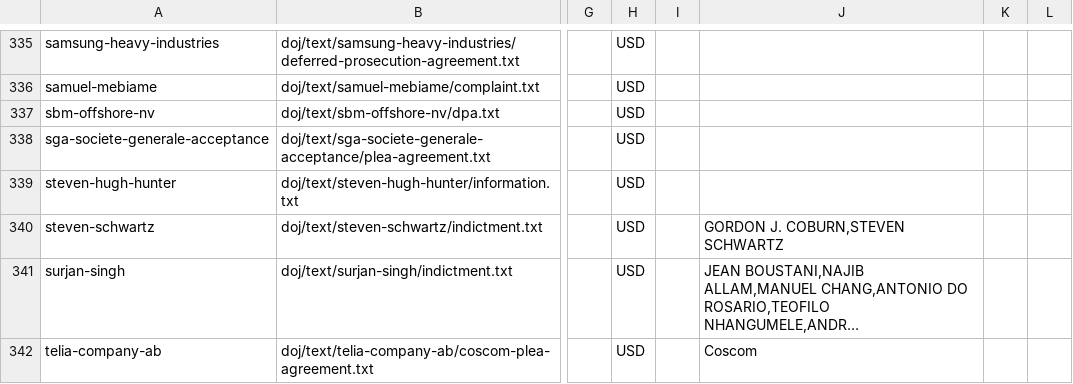
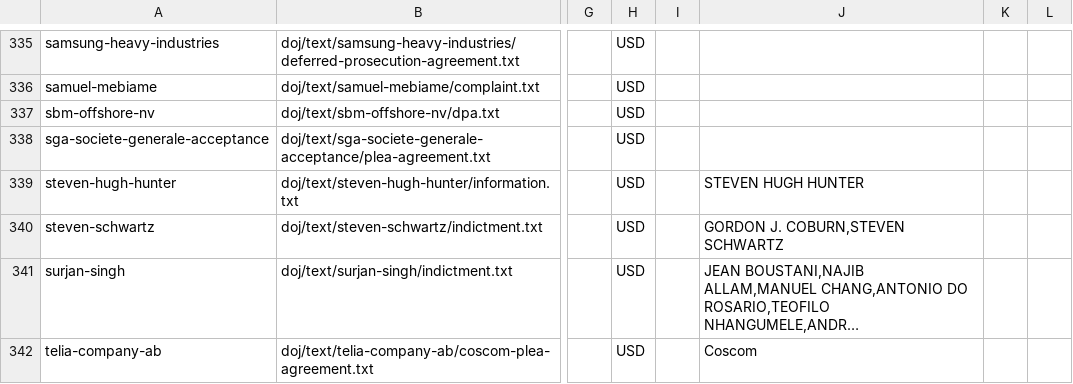
Before and after one commit to w3lt3rust3n/legal_doc_processing, a CSV file: data/csv/random_y_from_bucket.csv, drawn as a sheet; only a part is shown, gaps mark what is left out; long unchanged cells end in …; the diff names each change by its address in the sheet, - before the commit and + after, or states it on an @@ line.

Commit message:
fill data

```diff
--- a/data/csv/random_y_from_bucket.csv
+++ b/data/csv/random_y_from_bucket.csv
-J339: (empty)
+J339: STEVEN HUGH HUNTER
```
